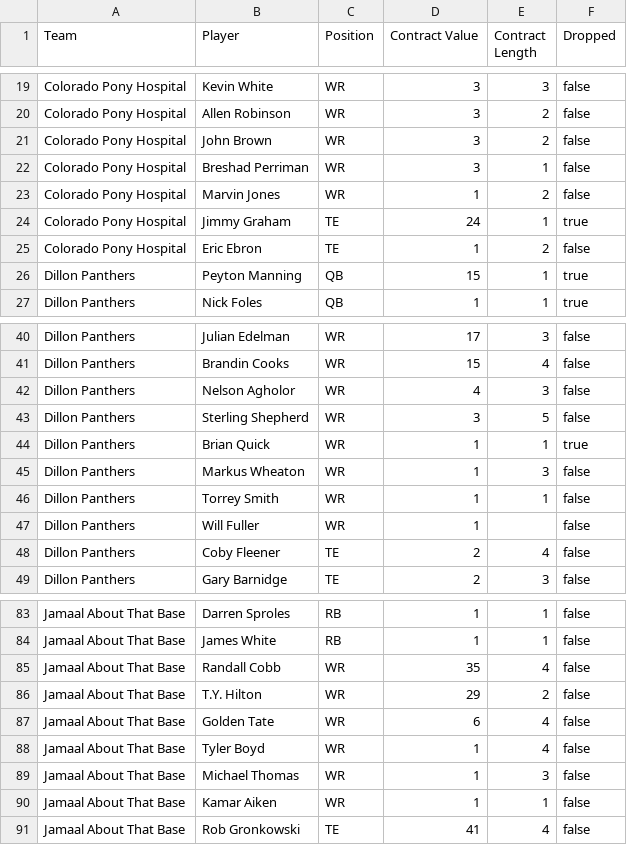
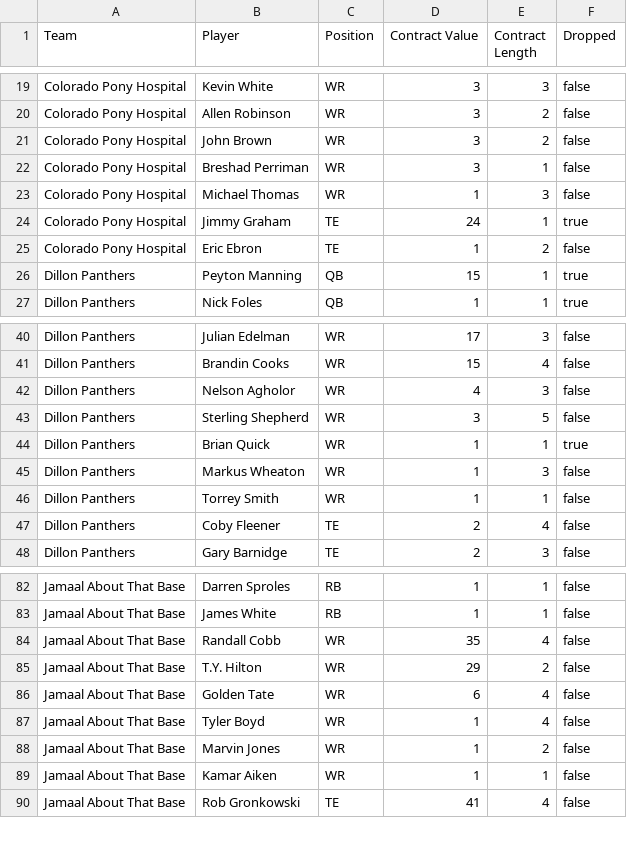
Before and after one commit to moyden/moyden.github.io, a CSV file: dynasty/data.csv, drawn as a sheet; only a part is shown, gaps mark what is left out.

```diff
--- a/dynasty/data.csv
+++ b/dynasty/data.csv
@@ -22,3 +22,3 @@ Colorado Pony Hospital,John Brown,WR,3,2,false
 Colorado Pony Hospital,Breshad Perriman,WR,3,1,false
-Colorado Pony Hospital,Marvin Jones,WR,1,2,false
+Colorado Pony Hospital,Michael Thomas,WR,1,3,false
 Colorado Pony Hospital,Jimmy Graham,TE,24,1,true
@@ -46,3 +46,2 @@ Dillon Panthers,Markus Wheaton,WR,1,3,false
 Dillon Panthers,Torrey Smith,WR,1,1,false
-Dillon Panthers,Will Fuller,WR,1,,false
 Dillon Panthers,Coby Fleener,TE,2,4,false
@@ -88,3 +87,3 @@ Jamaal About That Base,Golden Tate,WR,6,4,false
 Jamaal About That Base,Tyler Boyd,WR,1,4,false
-Jamaal About That Base,Michael Thomas,WR,1,3,false
+Jamaal About That Base,Marvin Jones,WR,1,2,false
 Jamaal About That Base,Kamar Aiken,WR,1,1,false
```
Also changed, not shown: 11 other files.
